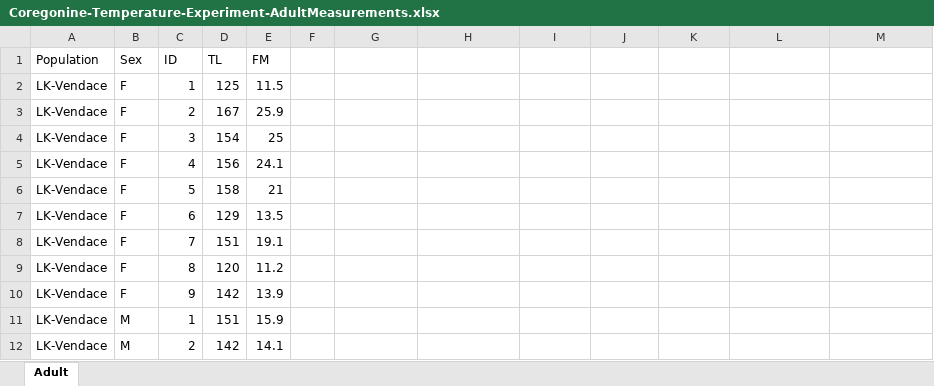
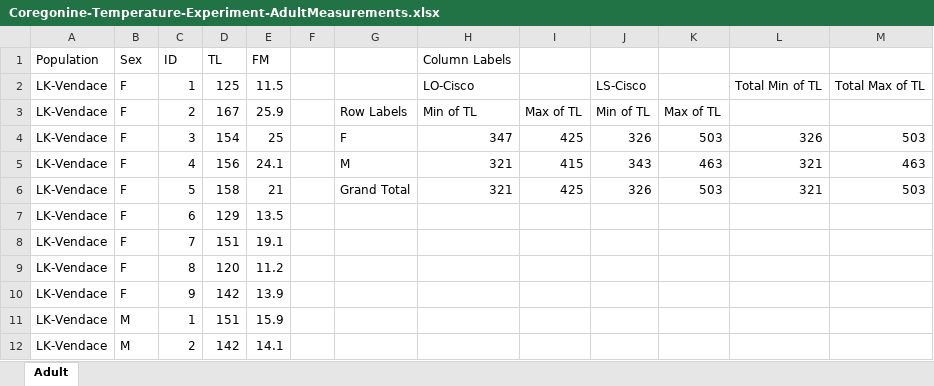
Before and after one commit to taylorstewart/Stewart-et-al-2021---Coregonine-Temp-Embryo, an Excel workbook: data/Coregonine-Temperature-Experiment-AdultMeasurements.xlsx, sheet Adult, drawn as a sheet; only a part is shown; values as stored, in another font and other column widths than the file's, no borders; the diff names each change by its address in the sheet, - before the commit and + after, or states it on an @@ line.

```diff
--- a/data/Coregonine-Temperature-Experiment-AdultMeasurements.xlsx (sheet Adult)
+++ b/data/Coregonine-Temperature-Experiment-AdultMeasurements.xlsx (sheet Adult)
-H1: (empty)
+H1: Column Labels
-H2 (Column Labels): (empty)
+H2 (Column Labels): LO-Cisco
-J2: (empty)
+J2: LS-Cisco
-L2: (empty)
+L2: Total Min of TL
-M2: (empty)
+M2: Total Max of TL
-G3: (empty)
+G3: Row Labels
-H3 (Column Labels): (empty)
+H3 (Column Labels): Min of TL
-I3: (empty)
+I3: Max of TL
-J3: (empty)
+J3: Min of TL
-K3: (empty)
+K3: Max of TL
-G4: (empty)
+G4: F
-H4 (Column Labels): (empty)
+H4 (Column Labels): 347
-I4: (empty)
+I4: 425
-J4: (empty)
+J4: 326
-K4: (empty)
+K4: 503
-L4: (empty)
+L4: 326
-M4: (empty)
+M4: 503
-G5: (empty)
+G5: M
-H5:H6 (Column Labels): (empty)
+H5:H6 (Column Labels): 321
-I5: (empty)
+I5: 415
-J5: (empty)
+J5: 343
-K5: (empty)
+K5: 463
-L5:L6: (empty)
+L5:L6: 321
-M5: (empty)
+M5: 463
-G6: (empty)
+G6: Grand Total
-I6: (empty)
+I6: 425
-J6: (empty)
+J6: 326
-K6: (empty)
+K6: 503
-M6: (empty)
+M6: 503
```
Also changed, not shown: data/Coregonine-Temperature-Experiment-FI-Hatch.xlsx, data/Coregonine-Temperature-Experiment-LarvalMeasurements.xlsx, 8 other files.
